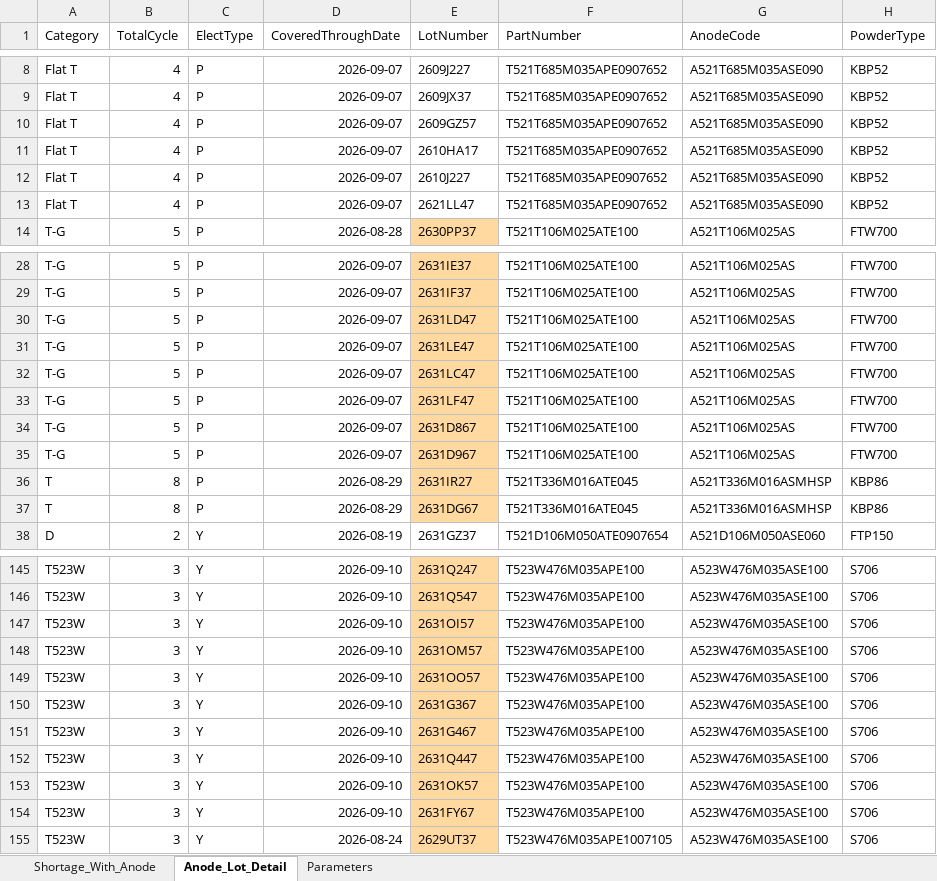
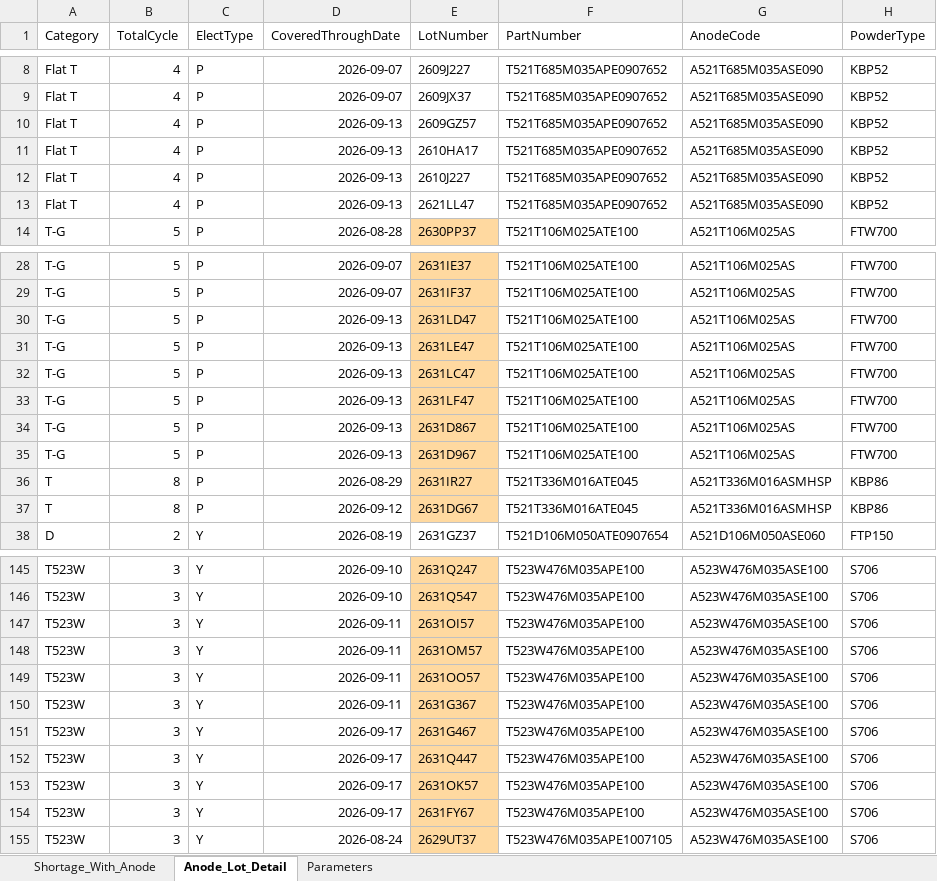
Before and after one commit to Esme-1234/Claude, an Excel workbook: shortage_with_anode_report.xlsx, sheet Anode_Lot_Detail, drawn as a sheet; only a part is shown, gaps mark what is left out; values as stored, in another font and other column widths than the file's, no borders; the diff covers the shown part only; the diff names each change by its address in the sheet, - before the commit and + after, or states it on an @@ line.

```diff
--- a/shortage_with_anode_report.xlsx (sheet Anode_Lot_Detail)
+++ b/shortage_with_anode_report.xlsx (sheet Anode_Lot_Detail)
-D10:D13 (CoveredThroughDate): 2026-09-07
+D10:D13 (CoveredThroughDate): 2026-09-13
-D30:D35 (CoveredThroughDate): 2026-09-07
+D30:D35 (CoveredThroughDate): 2026-09-13
-D37 (CoveredThroughDate): 2026-08-29
+D37 (CoveredThroughDate): 2026-09-12
-D147:D150 (CoveredThroughDate): 2026-09-10
+D147:D150 (CoveredThroughDate): 2026-09-11
-D151:D154 (CoveredThroughDate): 2026-09-10
+D151:D154 (CoveredThroughDate): 2026-09-17
```
Also changed, not shown: 36 edited cells elsewhere in this sheet, 1 other file.
